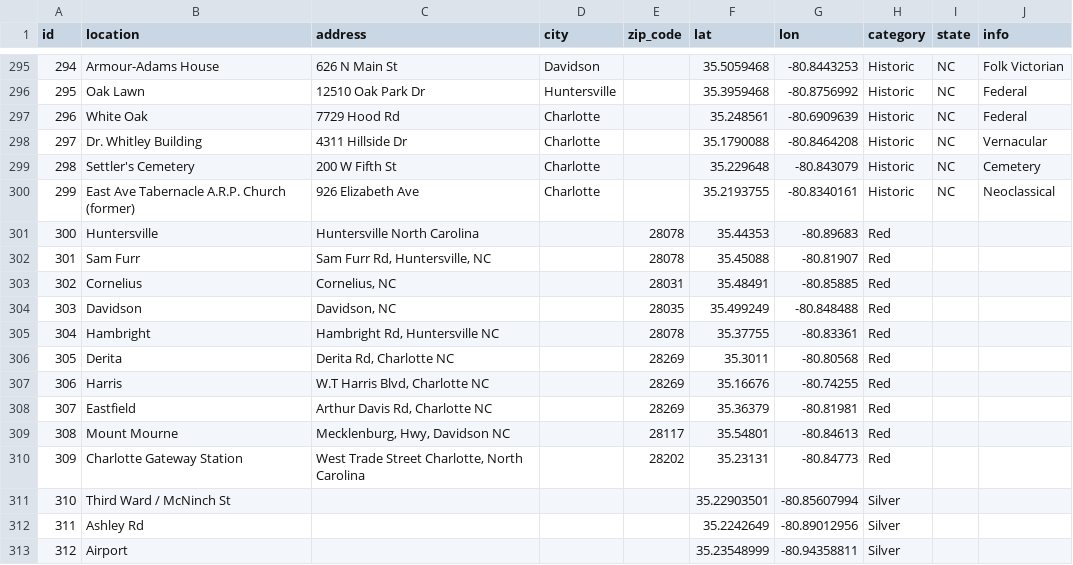
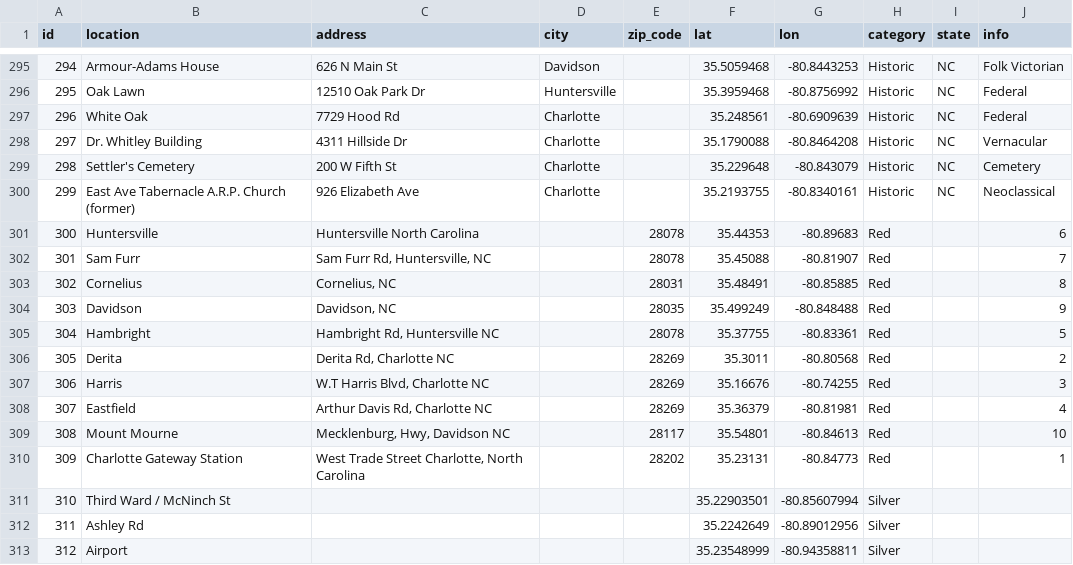
Before and after one commit to chloecollins99/GroupProject2, a CSV file: location_coords.csv, drawn as a sheet; only a part is shown, gaps mark what is left out.

```diff
--- a/location_coords.csv
+++ b/location_coords.csv
@@ -300,12 +300,12 @@ id,location,address,city,zip_code,lat,lon,category,state,info
 299,East Ave Tabernacle A.R.P. Church (former),926 Elizabeth Ave,Charlotte,,35.2193755,-80.8340161,Historic,NC,Neoclassical
-300,Huntersville,Huntersville North Carolina,,28078,35.44353,-80.89683,Red,,
-301,Sam Furr,"Sam Furr Rd, Huntersville, NC",,28078,35.45088,-80.81907,Red,,
-302,Cornelius,"Cornelius, NC",,28031,35.48491,-80.85885,Red,,
-303,Davidson,"Davidson, NC",,28035,35.499249,-80.848488,Red,,
-304,Hambright,"Hambright Rd, Huntersville NC",,28078,35.37755,-80.83361,Red,,
-305,Derita,"Derita Rd, Charlotte NC",,28269,35.3011,-80.80568,Red,,
-306,Harris,"W.T Harris Blvd, Charlotte NC",,28269,35.16676,-80.74255,Red,,
-307,Eastfield,"Arthur Davis Rd, Charlotte NC",,28269,35.36379,-80.81981,Red,,
-308,Mount Mourne,"Mecklenburg, Hwy, Davidson NC",,28117,35.54801,-80.84613,Red,,
-309,Charlotte Gateway Station,"West Trade Street Charlotte, North Carolina",,28202,35.23131,-80.84773,Red,,
+300,Huntersville,Huntersville North Carolina,,28078,35.44353,-80.89683,Red,,6
+301,Sam Furr,"Sam Furr Rd, Huntersville, NC",,28078,35.45088,-80.81907,Red,,7
+302,Cornelius,"Cornelius, NC",,28031,35.48491,-80.85885,Red,,8
+303,Davidson,"Davidson, NC",,28035,35.499249,-80.848488,Red,,9
+304,Hambright,"Hambright Rd, Huntersville NC",,28078,35.37755,-80.83361,Red,,5
+305,Derita,"Derita Rd, Charlotte NC",,28269,35.3011,-80.80568,Red,,2
+306,Harris,"W.T Harris Blvd, Charlotte NC",,28269,35.16676,-80.74255,Red,,3
+307,Eastfield,"Arthur Davis Rd, Charlotte NC",,28269,35.36379,-80.81981,Red,,4
+308,Mount Mourne,"Mecklenburg, Hwy, Davidson NC",,28117,35.54801,-80.84613,Red,,10
+309,Charlotte Gateway Station,"West Trade Street Charlotte, North Carolina",,28202,35.23131,-80.84773,Red,,1
 310,Third Ward / McNinch St,,,,35.22903501,-80.85607994,Silver,,
```
Also changed, not shown: blue_line.csv, red_line.csv, 9 other files.
